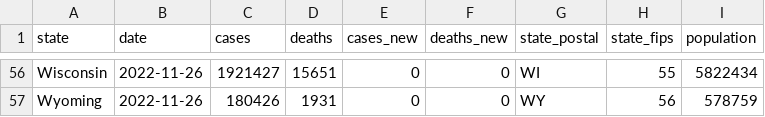
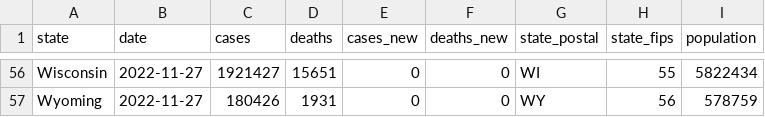
Before and after one commit to paldhous/bami-data, a CSV file: states_latest.csv, drawn as a sheet; only a part is shown, gaps mark what is left out; the diff covers the shown part only; the diff names each change by its address in the sheet, - before the commit and + after, or states it on an @@ line.

```diff
--- a/states_latest.csv
+++ b/states_latest.csv
-B56:B57 (date): 2022-11-26
+B56:B57 (date): 2022-11-27
```
Also changed, not shown: 67 edited cells elsewhere in this file, 2 other files.
